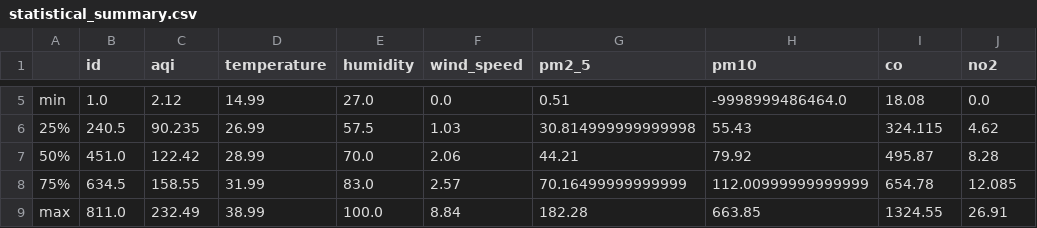
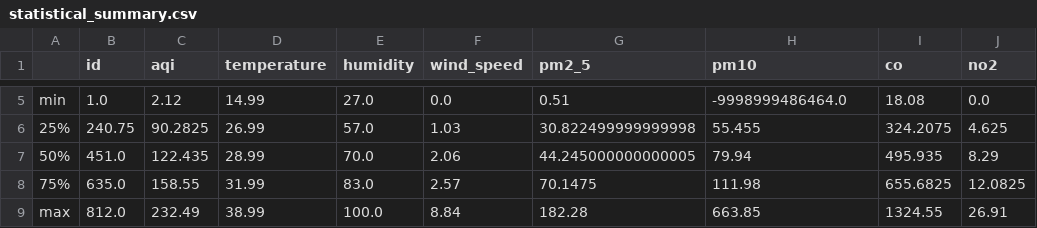
Before and after one commit to HibaAmin12/aqi-data-logger, a CSV file: eda_outputs/statistical_summary.csv, drawn as a sheet; only a part is shown, gaps mark what is left out; the diff covers the shown part only; the diff names each change by its address in the sheet, - before the commit and + after, or states it on an @@ line.

```diff
--- a/eda_outputs/statistical_summary.csv
+++ b/eda_outputs/statistical_summary.csv
-B6 (id): 240.5
+B6 (id): 240.75
-C6 (aqi): 90.235
+C6 (aqi): 90.2825
-E6 (humidity): 57.5
+E6 (humidity): 57.0
-G6 (pm2_5): 30.814999999999998
+G6 (pm2_5): 30.822499999999998
-H6 (pm10): 55.43
+H6 (pm10): 55.455
-I6 (co): 324.115
+I6 (co): 324.2075
-J6 (no2): 4.62
+J6 (no2): 4.625
-C7 (aqi): 122.42
+C7 (aqi): 122.435
-G7 (pm2_5): 44.21
+G7 (pm2_5): 44.245000000000005
-H7 (pm10): 79.92
+H7 (pm10): 79.94
-I7 (co): 495.87
+I7 (co): 495.935
-J7 (no2): 8.28
+J7 (no2): 8.29
-B8 (id): 634.5
+B8 (id): 635.0
-G8 (pm2_5): 70.16499999999999
+G8 (pm2_5): 70.1475
-H8 (pm10): 112.00999999999999
+H8 (pm10): 111.98
-I8 (co): 654.78
+I8 (co): 655.6825
-J8 (no2): 12.085
+J8 (no2): 12.0825
-B9 (id): 811.0
+B9 (id): 812.0
```
Also changed, not shown: 27 edited cells elsewhere in this file, eda_outputs/standardized_data.csv, 20 other files.
